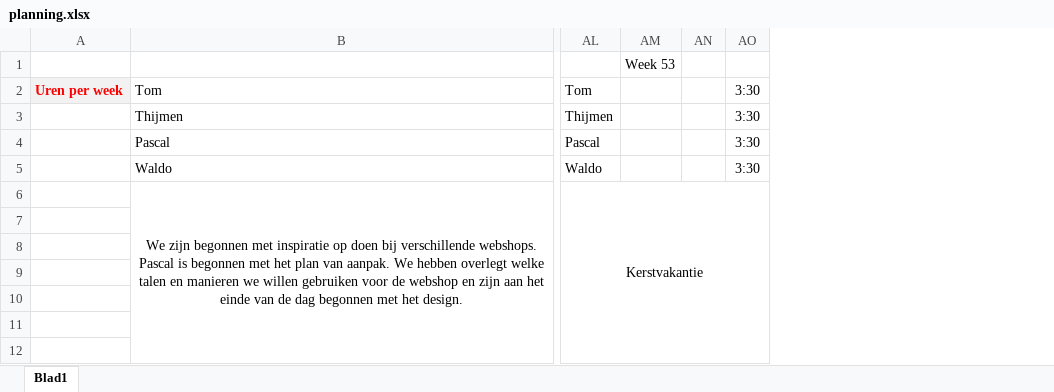
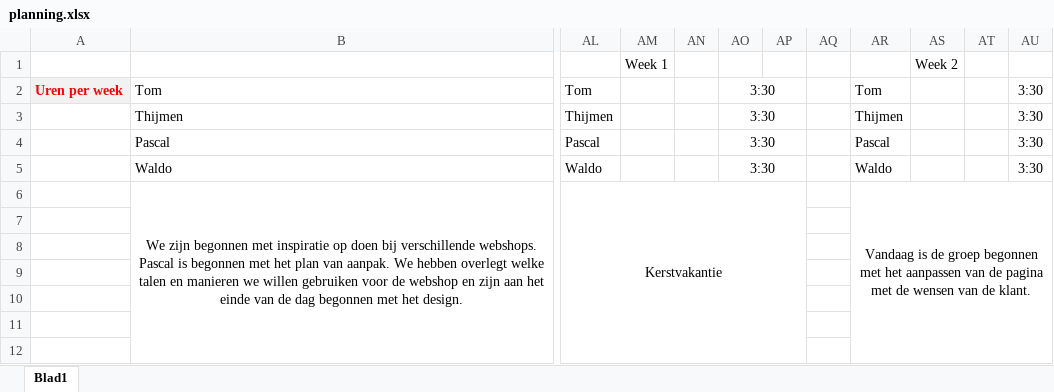
Before and after one commit to WaldovDijk/PaardenWebshop, an Excel workbook: planning.xlsx, sheet Blad1, drawn as a sheet; only a part is shown, gaps mark what is left out; values as stored, in another font and other column widths than the file's, no borders; removed rows and columns are numbered as before the commit, all else as after; the diff names each change by its address in the sheet, - before the commit and + after, or states it on an @@ line.

```diff
--- a/planning.xlsx (sheet Blad1)
+++ b/planning.xlsx (sheet Blad1)
-column AM, row 1: Week 53
+column AM, row 1: Week 1
+column AP, empty
+column AQ, empty
+column AR, rows 2-6: Tom | Thijmen | Pascal | Waldo | Vandaag is de groep begonnen met het aanpassen van de pagina met de wensen van de klant.
+column AS, row 1: Week 2
+column AT, empty
+column AU, rows 2-5: all 3:30
+AO2:AP2 merged
+AO3:AP3 merged
+AO4:AP4 merged
+AO5:AP5 merged
```
Also changed, not shown: 1 other file.
